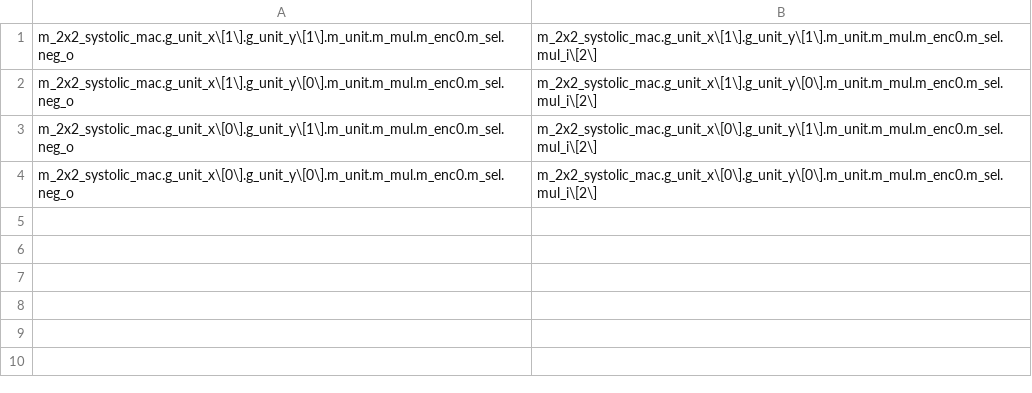
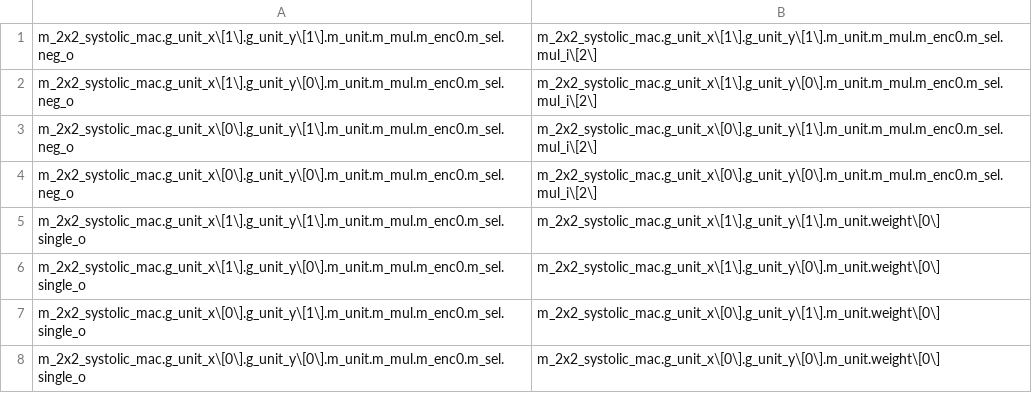
Before and after one commit to Essenceia/DFT_FPGA_Emulation, a CSV file: fpga/scan_chain_remapping.csv, drawn as a sheet.

Commit message:
added remaping, for signle to weight 0, vivado didn't see optimization

```diff
--- a/fpga/scan_chain_remapping.csv
+++ b/fpga/scan_chain_remapping.csv
@@ -4 +4,5 @@ m_2x2_systolic_mac.g_unit_x\[0\].g_unit_y\[1\].m_unit.m_mul.m_enc0.m_sel.neg_o,m
 m_2x2_systolic_mac.g_unit_x\[0\].g_unit_y\[0\].m_unit.m_mul.m_enc0.m_sel.neg_o,m_2x2_systolic_mac.g_unit_x\[0\].g_unit_y\[0\].m_unit.m_mul.m_enc0.m_sel.mul_i\[2\]
+m_2x2_systolic_mac.g_unit_x\[1\].g_unit_y\[1\].m_unit.m_mul.m_enc0.m_sel.single_o,m_2x2_systolic_mac.g_unit_x\[1\].g_unit_y\[1\].m_unit.weight\[0\]
+m_2x2_systolic_mac.g_unit_x\[1\].g_unit_y\[0\].m_unit.m_mul.m_enc0.m_sel.single_o,m_2x2_systolic_mac.g_unit_x\[1\].g_unit_y\[0\].m_unit.weight\[0\]
+m_2x2_systolic_mac.g_unit_x\[0\].g_unit_y\[1\].m_unit.m_mul.m_enc0.m_sel.single_o,m_2x2_systolic_mac.g_unit_x\[0\].g_unit_y\[1\].m_unit.weight\[0\]
+m_2x2_systolic_mac.g_unit_x\[0\].g_unit_y\[0\].m_unit.m_mul.m_enc0.m_sel.single_o,m_2x2_systolic_mac.g_unit_x\[0\].g_unit_y\[0\].m_unit.weight\[0\]
```
